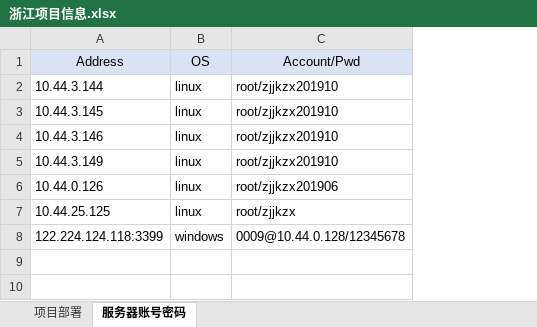
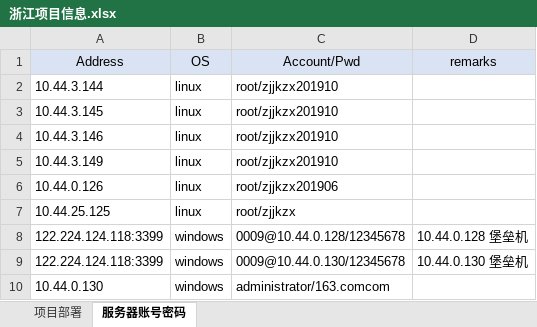
Before and after one commit to phoenix110/work-doc, an Excel workbook: 浙江项目信息.xlsx, sheet 服务器账号密码, drawn as a sheet; values as stored, in another font and other column widths than the file's, no borders; the diff names each change by its address in the sheet, - before the commit and + after, or states it on an @@ line.

```diff
--- a/浙江项目信息.xlsx (sheet 服务器账号密码)
+++ b/浙江项目信息.xlsx (sheet 服务器账号密码)
+column D (remarks), row 8: 10.44.0.128 堡垒机
+row 9: 122.224.124.118:3399 | windows | 0009@10.44.0.130/12345678 | 10.44.0.130 堡垒机
+row 10: 10.44.0.130 | windows | administrator/163.comcom
```
Also changed, not shown: sheet 项目部署, 25 other files.
